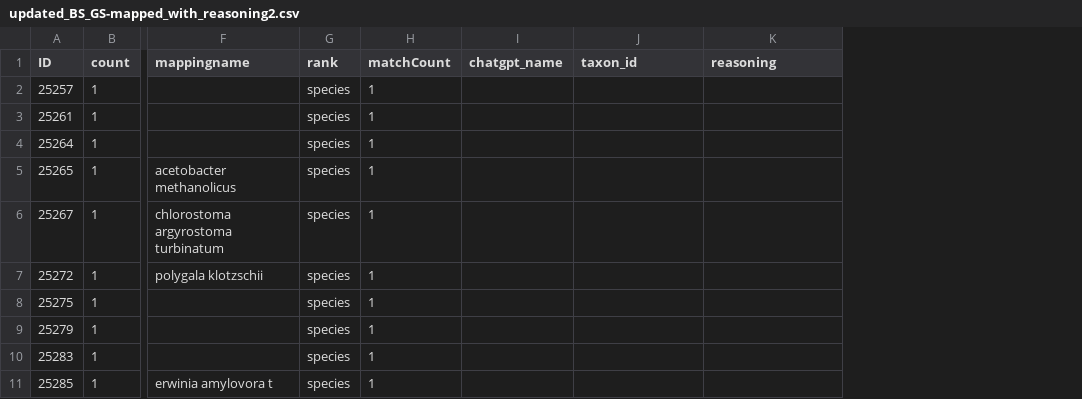
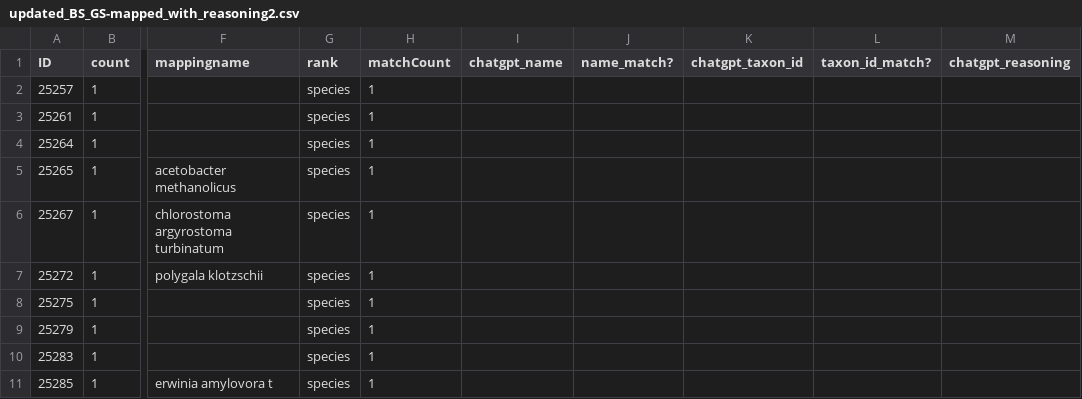
Before and after one commit to glygener/llm-metadata-mapping, a CSV file: data/updated_BS_GS-mapped_with_reasoning2.csv, drawn as a sheet; only a part is shown, gaps mark what is left out; addresses are those after the commit; the diff names each change by its address in the sheet, - before the commit and + after, or states it on an @@ line.

Commit message:
Added columns

```diff
--- a/data/updated_BS_GS-mapped_with_reasoning2.csv
+++ b/data/updated_BS_GS-mapped_with_reasoning2.csv
+column J (name_match?), empty
+column L (taxon_id_match?), empty
-K1: taxon_id
+K1: chatgpt_taxon_id
-M1: reasoning
+M1: chatgpt_reasoning
```
